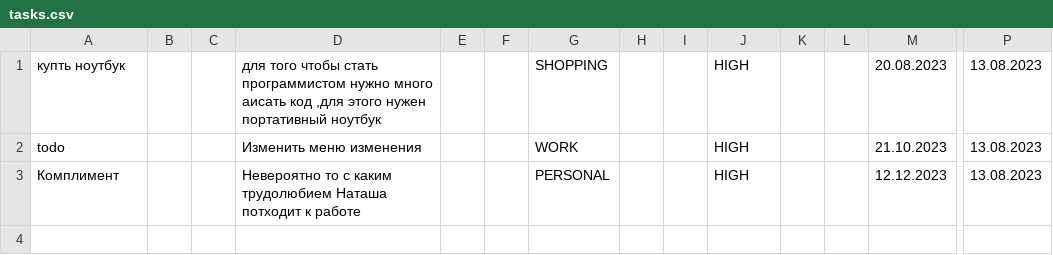
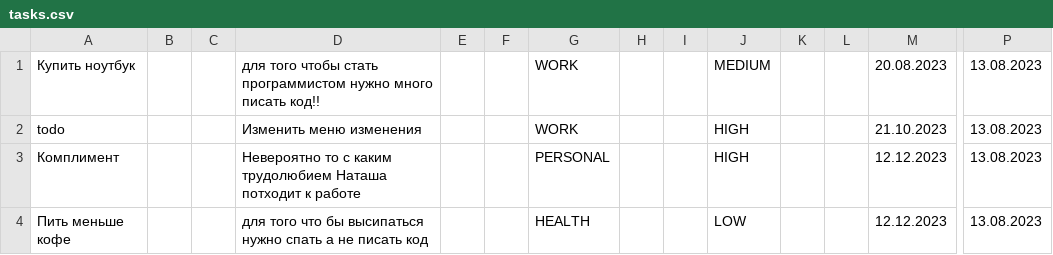
Before and after one commit to Wados-O/Reminder, a CSV file: res/tasks.csv, drawn as a sheet; only a part is shown, gaps mark what is left out; rows hold the shown columns only; the diff names each change by its address in the sheet, - before the commit and + after, or states it on an @@ line.

```diff
--- a/res/tasks.csv
+++ b/res/tasks.csv
-A1: купть ноутбук
+A1: Купить ноутбук
-D1: …нужно много аисать код ,для этого нужен портативный ноутбук
+D1: …нужно много писать код!!
-G1: SHOPPING
+G1: WORK
-J1: HIGH
+J1: MEDIUM
+row 4: Пить меньше кофе |  |  | для того что бы высипаться нужно спать а не писать код |  |  | HEALTH |  |  | LOW |  |  | 12.12.2023 | 13.08.2023
```
Also changed, not shown: 1 other file.
